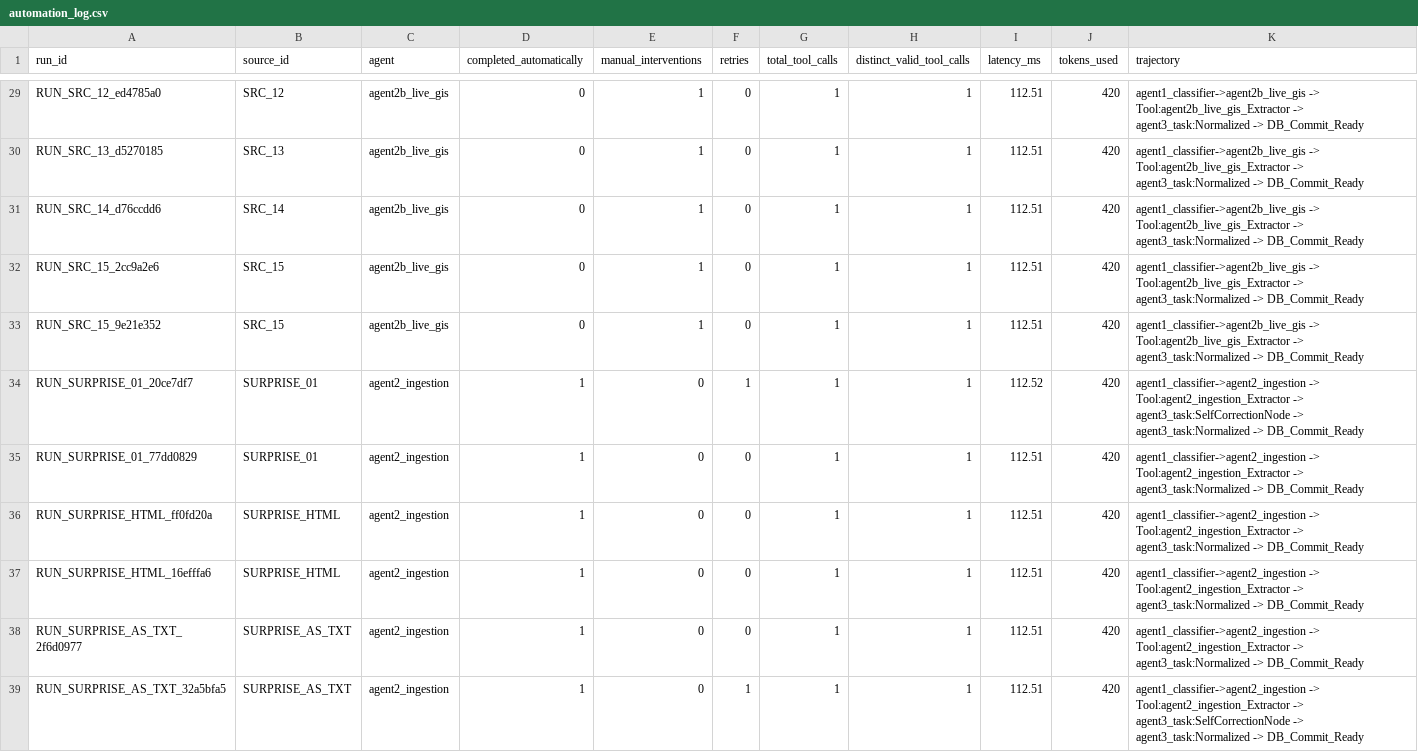
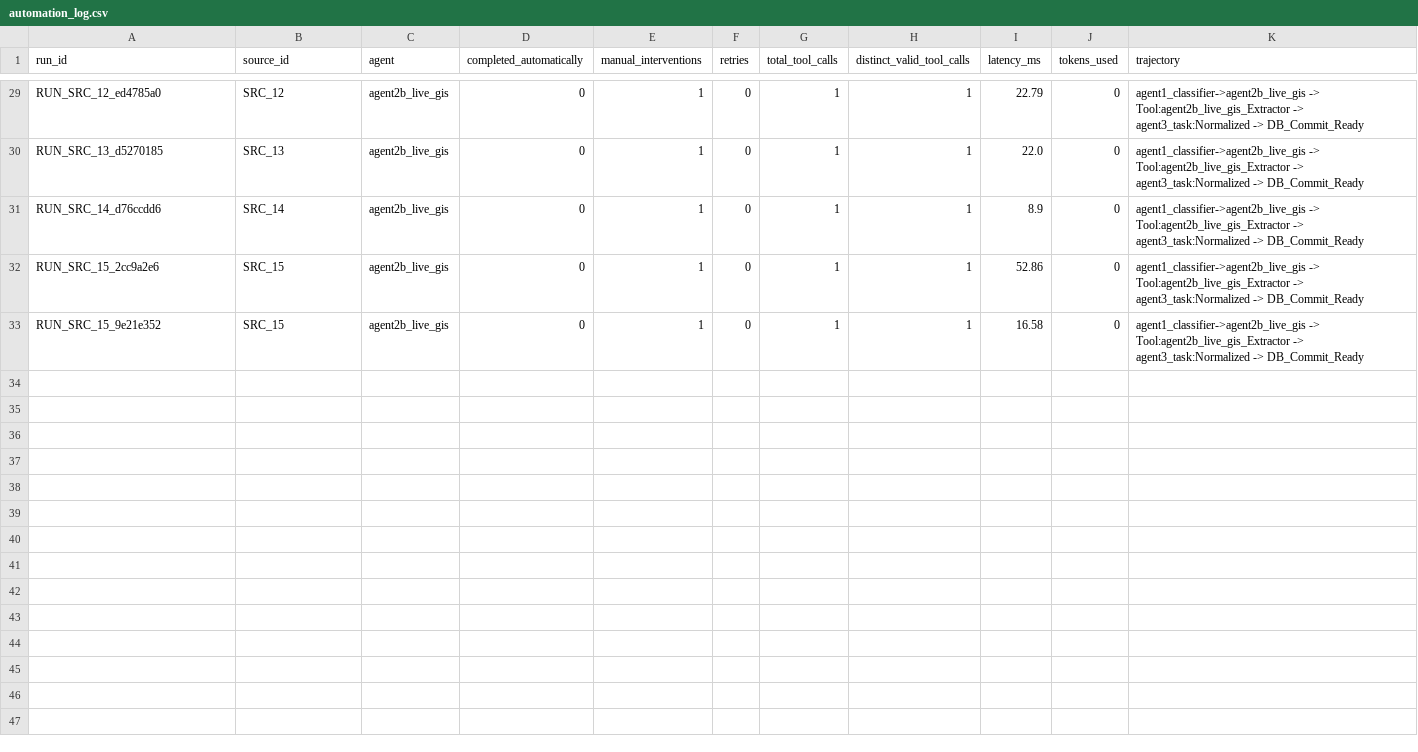
Before and after one commit to jenil-builds/unearthly, a CSV file: logs/automation_log.csv, drawn as a sheet; only a part is shown, gaps mark what is left out; the diff covers the shown part only; the diff names each change by its address in the sheet, - before the commit and + after, or states it on an @@ line.

```diff
--- a/logs/automation_log.csv
+++ b/logs/automation_log.csv
-I29 (latency_ms): 112.51
+I29 (latency_ms): 22.79
-J29:J33 (tokens_used): 420
+J29:J33 (tokens_used): 0
-I30 (latency_ms): 112.51
+I30 (latency_ms): 22.0
-I31 (latency_ms): 112.51
+I31 (latency_ms): 8.9
-I32 (latency_ms): 112.51
+I32 (latency_ms): 52.86
-I33 (latency_ms): 112.51
+I33 (latency_ms): 16.58
-row 34: RUN_SURPRISE_01_20ce7df7 | SURPRISE_01 | agent2_ingestion | 1 | 0 | 1 | 1 | 1 | 112.52 | 420 | agent1_classifier->agent2_ingestion -> Tool:agent2_ingestion_Extractor -> agent3_task:SelfCorrectionNode -> agent3_task:Normalized -> DB_Commit_Ready
-row 35: RUN_SURPRISE_01_77dd0829 | SURPRISE_01 | agent2_ingestion | 1 | 0 | 0 | 1 | 1 | 112.51 | 420 | agent1_classifier->agent2_ingestion -> Tool:agent2_ingestion_Extractor -> agent3_task:Normalized -> DB_Commit_Ready
-row 36: RUN_SURPRISE_HTML_ff0fd20a | SURPRISE_HTML | agent2_ingestion | 1 | 0 | 0 | 1 | 1 | 112.51 | 420 | agent1_classifier->agent2_ingestion -> Tool:agent2_ingestion_Extractor -> agent3_task:Normalized -> DB_Commit_Ready
-row 37: RUN_SURPRISE_HTML_16efffa6 | SURPRISE_HTML | agent2_ingestion | 1 | 0 | 0 | 1 | 1 | 112.51 | 420 | agent1_classifier->agent2_ingestion -> Tool:agent2_ingestion_Extractor -> agent3_task:Normalized -> DB_Commit_Ready
-row 38: RUN_SURPRISE_AS_TXT_2f6d0977 | SURPRISE_AS_TXT | agent2_ingestion | 1 | 0 | 0 | 1 | 1 | 112.51 | 420 | agent1_classifier->agent2_ingestion -> Tool:agent2_ingestion_Extractor -> agent3_task:Normalized -> DB_Commit_Ready
-row 39: RUN_SURPRISE_AS_TXT_32a5bfa5 | SURPRISE_AS_TXT | agent2_ingestion | 1 | 0 | 1 | 1 | 1 | 112.51 | 420 | agent1_classifier->agent2_ingestion -> Tool:agent2_ingestion_Extractor -> agent3_task:SelfCorrectionNode -> agent3_task:Normalized -> DB_Commit_Ready
```
Also changed, not shown: 54 edited cells elsewhere in this file, eval/phase2_metrics.csv, 9 other files.
